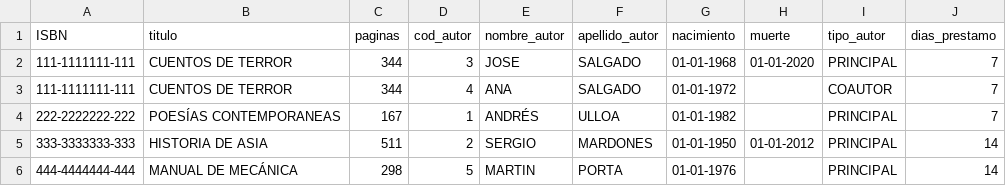
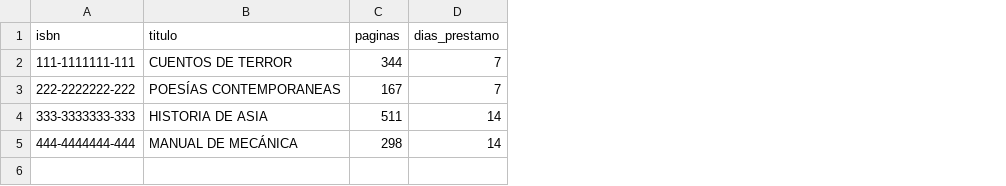
Before and after one commit to pazestasdf/biblioteca-prueba-psql, a CSV file: libros.csv, drawn as a sheet; removed rows and columns are numbered as before the commit, all else as after; the diff names each change by its address in the sheet, - before the commit and + after, or states it on an @@ line.

Commit message:
isbn,titulo,paginas,dias_prestamo

```diff
--- a/libros.csv
+++ b/libros.csv
-column D (cod_autor), rows 3-6: 4 | 1 | 2 | 5
-column E (nombre_autor), rows 3-6: ANA | ANDRÉS | SERGIO | MARTIN
-column F (apellido_autor), rows 3-6: SALGADO | ULLOA | MARDONES | PORTA
-column G (nacimiento), rows 3-6: 01-01-1972 | 01-01-1982 | 01-01-1950 | 01-01-1976
-column H (muerte), row 5: 01-01-2012
-column I (tipo_autor), rows 3-6: COAUTOR | PRINCIPAL | PRINCIPAL | PRINCIPAL
-A1: ISBN
+A1: isbn
-row 2: 111-1111111-111 | CUENTOS DE TERROR | 344 | 3 | JOSE | SALGADO | 01-01-1968 | 01-01-2020 | PRINCIPAL | 7
```
